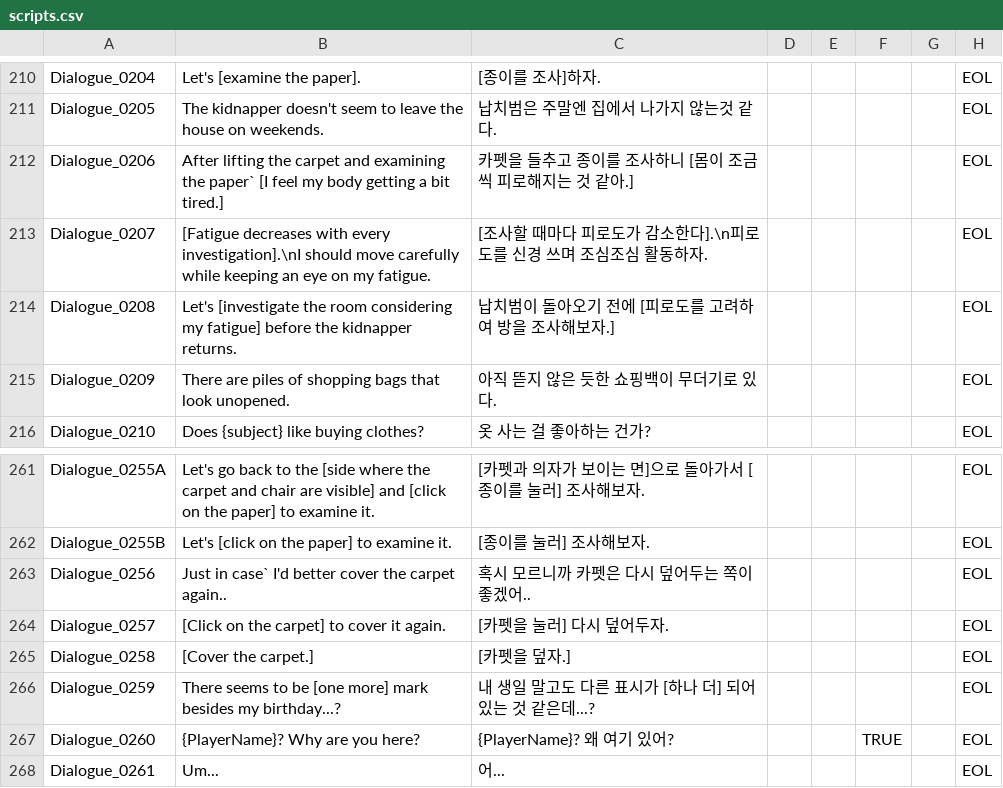
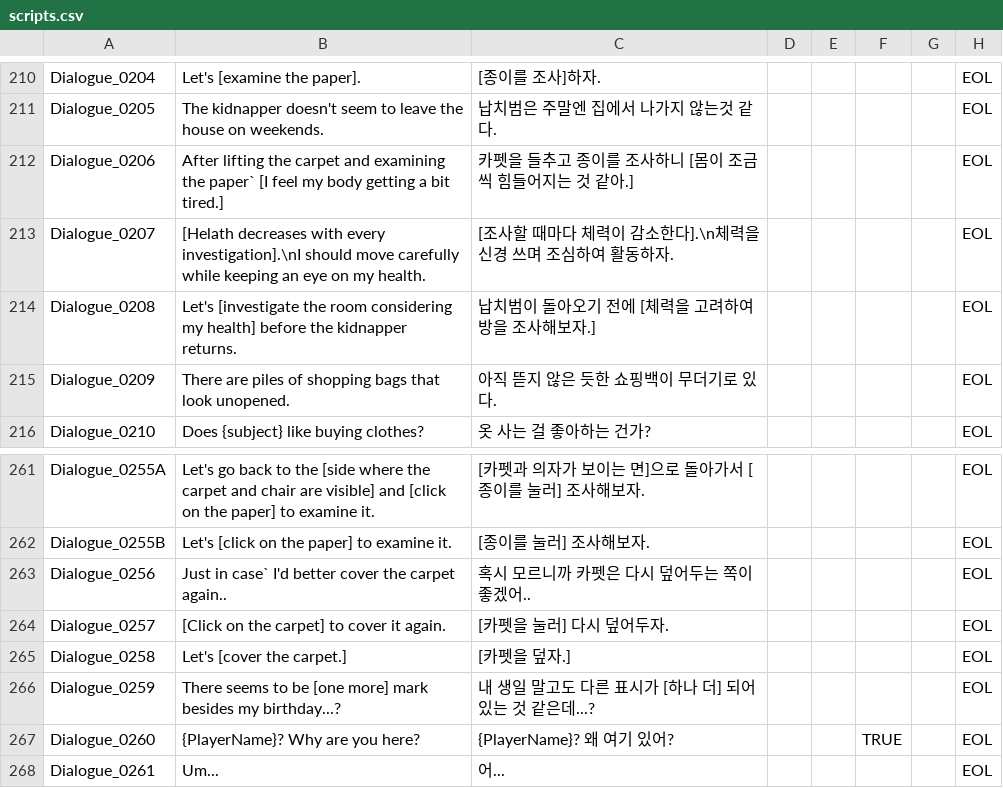
Before and after one commit to ollan365/Fate, a CSV file: Assets/Resources/Datas/scripts.csv, drawn as a sheet; only a part is shown, gaps mark what is left out; the diff covers the shown part only.

```diff
--- a/Assets/Resources/Datas/scripts.csv
+++ b/Assets/Resources/Datas/scripts.csv
@@ -211,5 +211,5 @@ Dialogue_0204,Let's [examine the paper].,[종이를 조사]하자.,,,,,EOL
 Dialogue_0205,The kidnapper doesn't seem to leave the house on weekends.,납치범은 주말엔 집에서 나가지 않는것 같다.,,,,,EOL
-Dialogue_0206,After lifting the carpet and examining the paper` [I feel my body getting a bit tired.],카펫을 들추고 종이를 조사하니 [몸이 조금씩 피로해지는 것 같아.],,,,,EOL
-Dialogue_0207,[Fatigue decreases with every investigation].\nI should move carefully while keeping an eye on my fatigue.,[조사할 때마다 피로도가 감소한다].\n피로도를 신경 쓰며 조심조심 활동하자.,,,,,EOL
-Dialogue_0208,Let's [investigate the room considering my fatigue] before the kidnapper returns.,납치범이 돌아오기 전에 [피로도를 고려하여 방을 조사해보자.],,,,,EOL
+Dialogue_0206,After lifting the carpet and examining the paper` [I feel my body getting a bit tired.],카펫을 들추고 종이를 조사하니 [몸이 조금씩 힘들어지는 것 같아.],,,,,EOL
+Dialogue_0207,[Helath decreases with every investigation].\nI should move carefully while keeping an eye on my health.,[조사할 때마다 체력이 감소한다].\n체력을 신경 쓰며 조심하여 활동하자.,,,,,EOL
+Dialogue_0208,Let's [investigate the room considering my health] before the kidnapper returns.,납치범이 돌아오기 전에 [체력을 고려하여 방을 조사해보자.],,,,,EOL
 Dialogue_0209,There are piles of shopping bags that look unopened.,아직 뜯지 않은 듯한 쇼핑백이 무더기로 있다.,,,,,EOL
@@ -264,3 +264,3 @@ Dialogue_0256,Just in case` I'd better cover the carpet again..,혹시 모르니
 Dialogue_0257,[Click on the carpet] to cover it again.,[카펫을 눌러] 다시 덮어두자.,,,,,EOL
-Dialogue_0258,[Cover the carpet.],[카펫을 덮자.],,,,,EOL
+Dialogue_0258,Let's [cover the carpet.],[카펫을 덮자.],,,,,EOL
 Dialogue_0259,There seems to be [one more] mark besides my birthday...?,내 생일 말고도 다른 표시가 [하나 더] 되어 있는 것 같은데...?,,,,,EOL
```
Also changed, not shown: 63 added rows and 1 edited cell elsewhere in this file, 4 other files.
